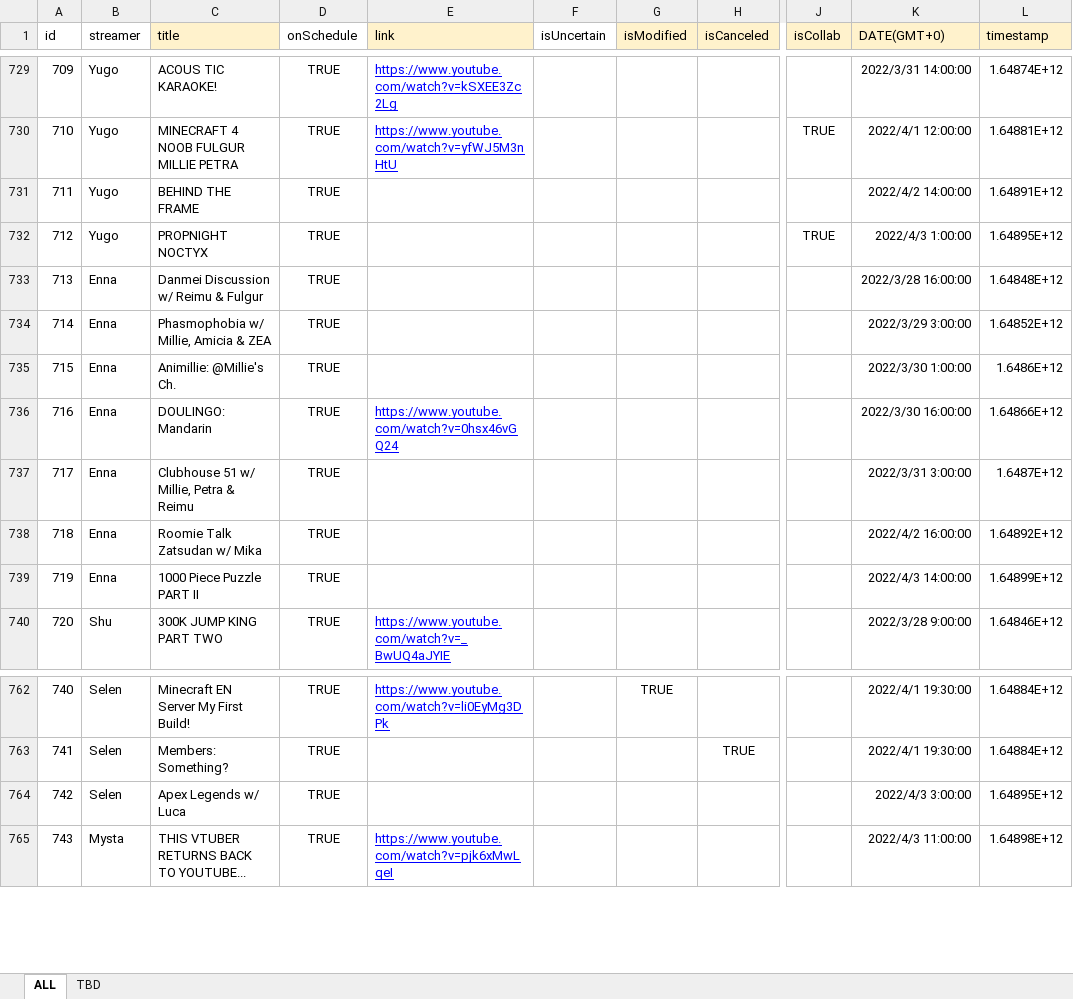
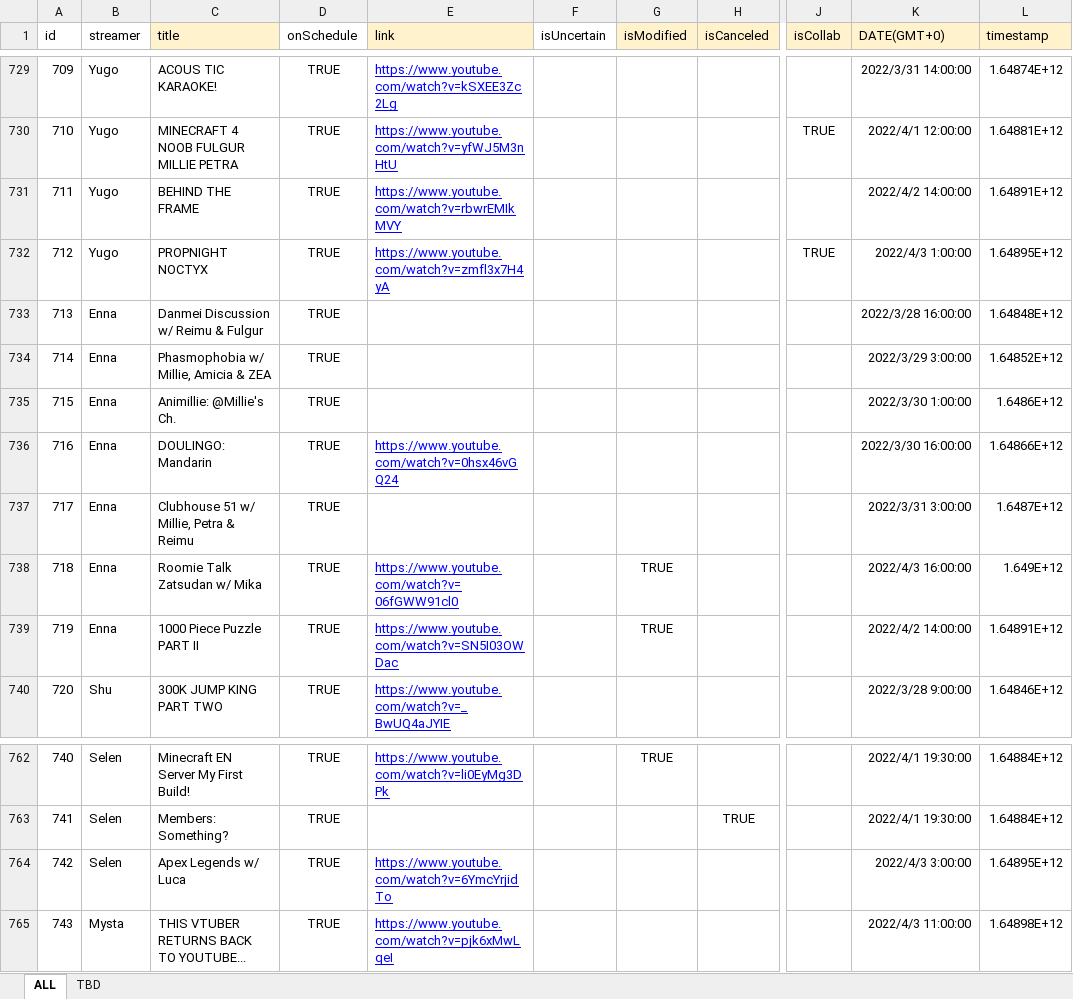
Before and after one commit to v4724/nijisanji-schedule, an Excel workbook: docs/assets/docs/Schedule.xlsx, sheet ALL, drawn as a sheet; only a part is shown, gaps mark what is left out; values as stored, in another font and other column widths than the file's, no borders; charts and pictures not drawn; the diff covers the shown part only; the diff names each change by its address in the sheet, - before the commit and + after, or states it on an @@ line.

```diff
--- a/docs/assets/docs/Schedule.xlsx (sheet ALL)
+++ b/docs/assets/docs/Schedule.xlsx (sheet ALL)
-E731 (link): (empty)
+E731 (link): https://www.youtube.com/watch?v=rbwrEMIkMVY
-E732 (link): (empty)
+E732 (link): https://www.youtube.com/watch?v=zmfl3x7H4yA
-E738 (link): (empty)
+E738 (link): https://www.youtube.com/watch?v=06fGWW91cl0
-G738:G739 (isModified): (empty)
+G738:G739 (isModified): TRUE
-K738 (DATE(GMT+0)): 2022/4/2 16:00:00
+K738 (DATE(GMT+0)): 2022/4/3 16:00:00
-L738 (timestamp): 1.64892E+12
+L738 (timestamp): 1.649E+12
-E739 (link): (empty)
+E739 (link): https://www.youtube.com/watch?v=SN5I03OWDac
-K739 (DATE(GMT+0)): 2022/4/3 14:00:00
+K739 (DATE(GMT+0)): 2022/4/2 14:00:00
-L739 (timestamp): 1.64899E+12
+L739 (timestamp): 1.64891E+12
-E764 (link): (empty)
+E764 (link): https://www.youtube.com/watch?v=6YmcYrjidTo
```
Also changed, not shown: 11 removed rows and 76 hidden or unhidden rows elsewhere in this sheet, hidden cells, src/assets/docs/Schedule.xlsx, 6 other files.
